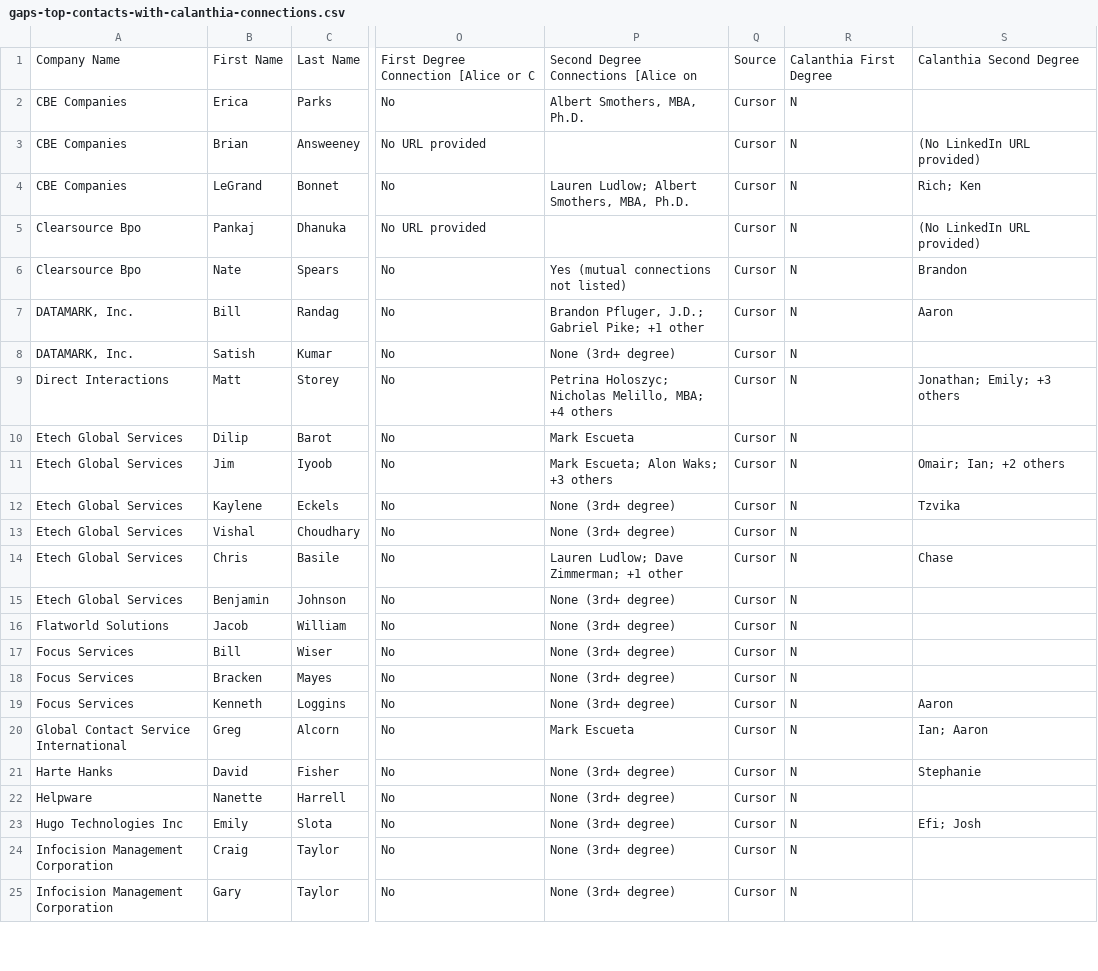
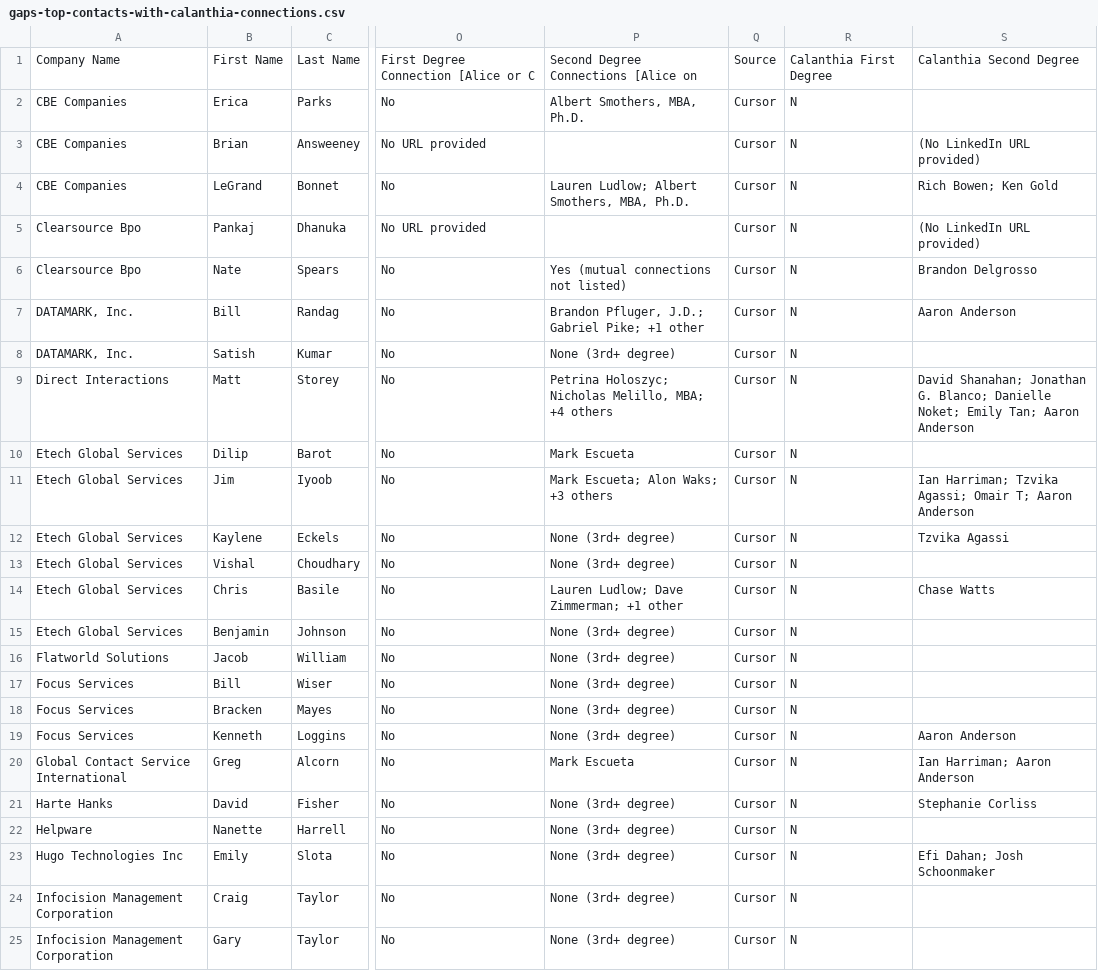
Before and after one commit to alicewyatt1/agent-playground, a CSV file: data/gaps-top-contacts-with-calanthia-connections.csv, drawn as a sheet; only a part is shown, gaps mark what is left out; the diff covers the shown part only; the diff names each change by its address in the sheet, - before the commit and + after, or states it on an @@ line.

```diff
--- a/data/gaps-top-contacts-with-calanthia-connections.csv
+++ b/data/gaps-top-contacts-with-calanthia-connections.csv
-S4: Rich; Ken
+S4: Rich Bowen; Ken Gold
-S6: Brandon
+S6: Brandon Delgrosso
-S7: Aaron
+S7: Aaron Anderson
-S9: Jonathan; Emily; +3 others
+S9: David Shanahan; Jonathan G. Blanco; Danielle Noket; Emily Tan; Aaron Anderson
-S11: Omair; Ian; +2 others
+S11: Ian Harriman; Tzvika Agassi; Omair T; Aaron Anderson
-S12: Tzvika
+S12: Tzvika Agassi
-S14: Chase
+S14: Chase Watts
-S19: Aaron
+S19: Aaron Anderson
-S20: Ian; Aaron
+S20: Ian Harriman; Aaron Anderson
-S21: Stephanie
+S21: Stephanie Corliss
-S23: Efi; Josh
+S23: Efi Dahan; Josh Schoonmaker
```
Also changed, not shown: 14 edited cells elsewhere in this file, 2 other files.
